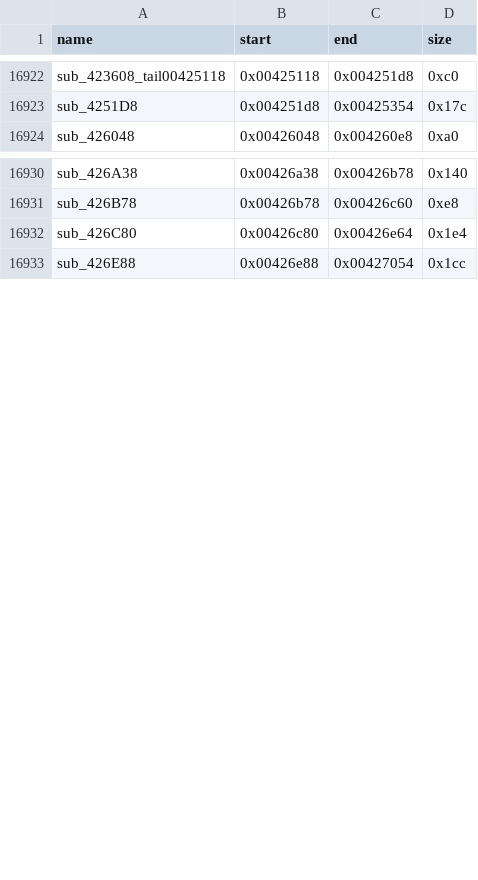
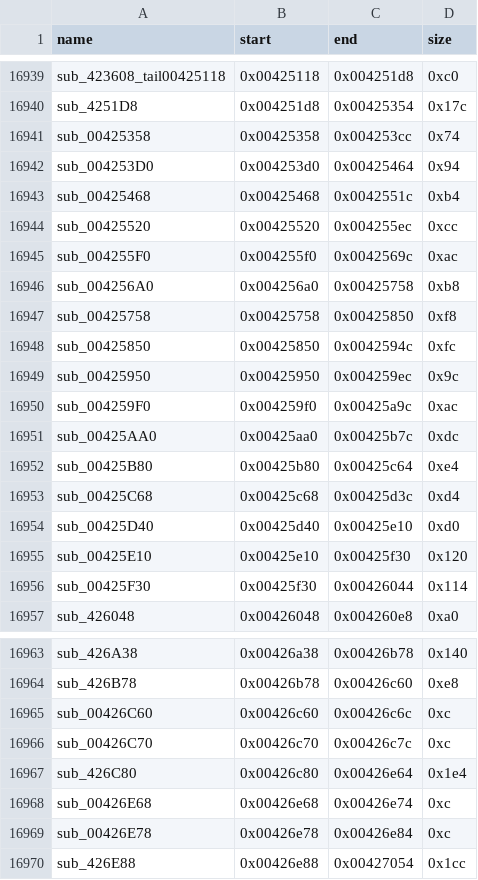
Before and after one commit to TH3BACKLOG/SDBZ-Recomp, a CSV file: build_scripts/funcmap/sdbz_func_map_merged.csv, drawn as a sheet; only a part is shown, gaps mark what is left out; the diff covers the shown part only; the diff names each change by its address in the sheet, - before the commit and + after, or states it on an @@ line.

```diff
--- a/build_scripts/funcmap/sdbz_func_map_merged.csv
+++ b/build_scripts/funcmap/sdbz_func_map_merged.csv
+row 16941: sub_00425358 | 0x00425358 | 0x004253cc | 0x74
+row 16942: sub_004253D0 | 0x004253d0 | 0x00425464 | 0x94
+row 16943: sub_00425468 | 0x00425468 | 0x0042551c | 0xb4
+row 16944: sub_00425520 | 0x00425520 | 0x004255ec | 0xcc
+row 16945: sub_004255F0 | 0x004255f0 | 0x0042569c | 0xac
+row 16946: sub_004256A0 | 0x004256a0 | 0x00425758 | 0xb8
+row 16947: sub_00425758 | 0x00425758 | 0x00425850 | 0xf8
+row 16948: sub_00425850 | 0x00425850 | 0x0042594c | 0xfc
+row 16949: sub_00425950 | 0x00425950 | 0x004259ec | 0x9c
+row 16950: sub_004259F0 | 0x004259f0 | 0x00425a9c | 0xac
+row 16951: sub_00425AA0 | 0x00425aa0 | 0x00425b7c | 0xdc
+row 16952: sub_00425B80 | 0x00425b80 | 0x00425c64 | 0xe4
+row 16953: sub_00425C68 | 0x00425c68 | 0x00425d3c | 0xd4
+row 16954: sub_00425D40 | 0x00425d40 | 0x00425e10 | 0xd0
+row 16955: sub_00425E10 | 0x00425e10 | 0x00425f30 | 0x120
+row 16956: sub_00425F30 | 0x00425f30 | 0x00426044 | 0x114
+row 16965: sub_00426C60 | 0x00426c60 | 0x00426c6c | 0xc
+row 16966: sub_00426C70 | 0x00426c70 | 0x00426c7c | 0xc
+row 16968: sub_00426E68 | 0x00426e68 | 0x00426e74 | 0xc
+row 16969: sub_00426E78 | 0x00426e78 | 0x00426e84 | 0xc
```
Also changed, not shown: 17 added rows elsewhere in this file, 26 other files.
